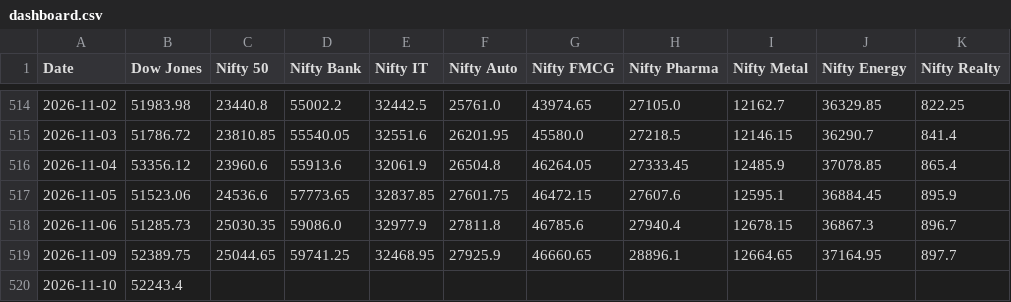
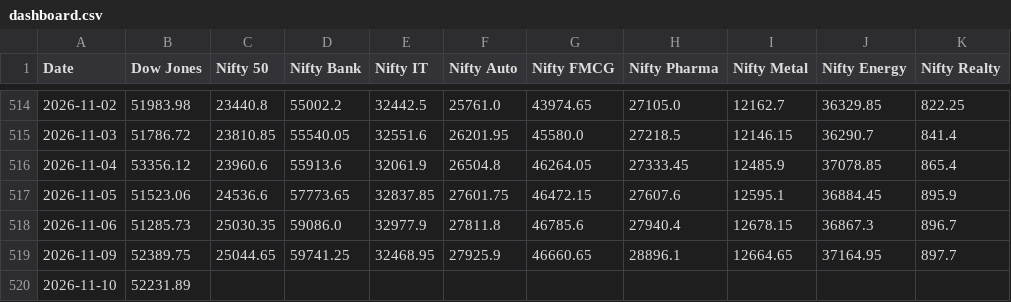
Before and after one commit to deepakhanda77-spec/market-dashboard, a CSV file: dashboard.csv, drawn as a sheet; only a part is shown, gaps mark what is left out; the diff names each change by its address in the sheet, - before the commit and + after, or states it on an @@ line.

Commit message:
Update market data

```diff
--- a/dashboard.csv
+++ b/dashboard.csv
-B520 (Dow Jones): 52243.4
+B520 (Dow Jones): 52231.89
```
Also changed, not shown: 1 other file.
